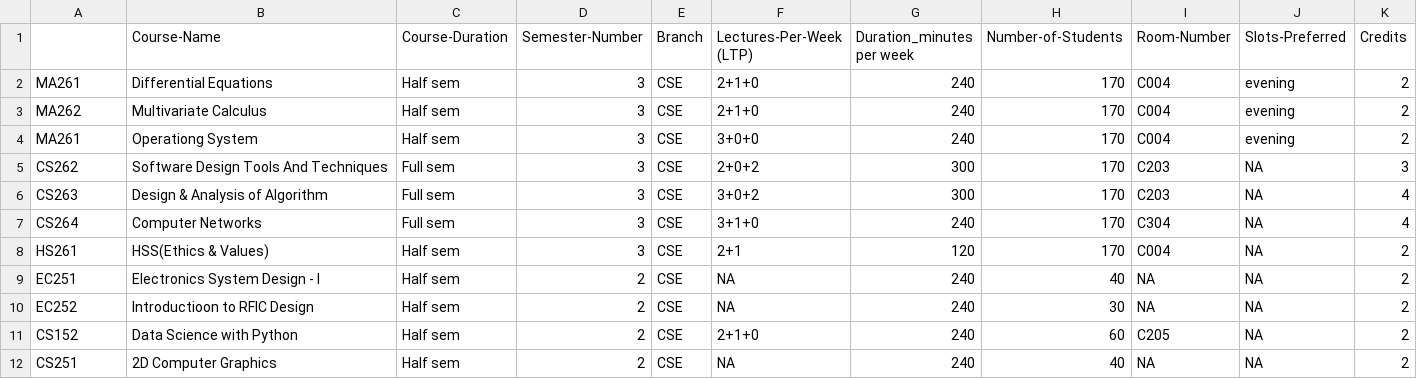
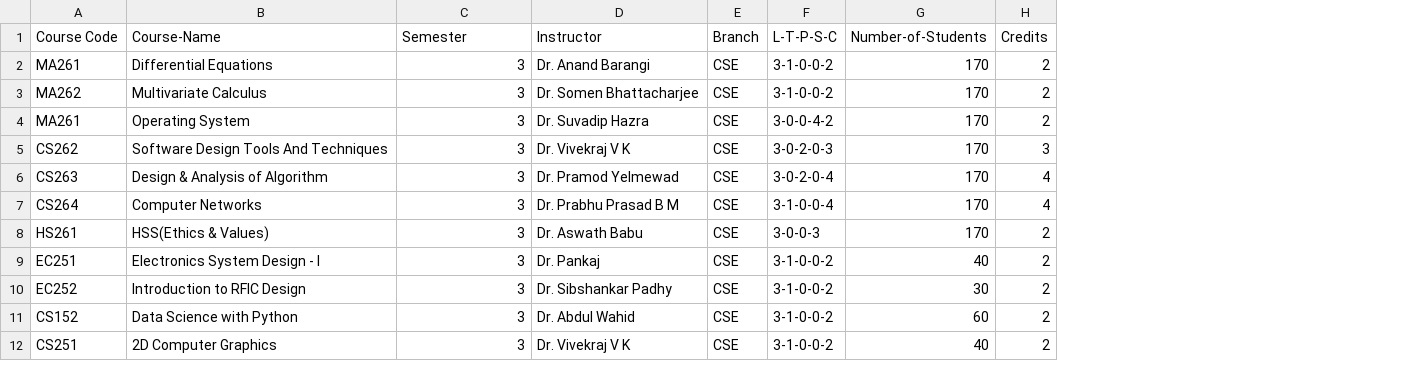
Before and after one commit to vedGM123/Automated-Time-Table-Scheduling-at-IIIT-Dharwad, a CSV file: data/course_data.csv, drawn as a sheet; removed rows and columns are numbered as before the commit, all else as after; the diff names each change by its address in the sheet, - before the commit and + after, or states it on an @@ line.

Commit message:
updating

```diff
--- a/data/course_data.csv
+++ b/data/course_data.csv
-column C (Course-Duration), rows 2-12: Half sem | Half sem | Half sem | Full sem | Full sem | Full sem | Half sem | Half sem | Half sem | Half sem | Half sem
+column D (Instructor), rows 2-12: Dr. Anand Barangi | Dr. Somen Bhattacharjee | Dr. Suvadip Hazra | Dr. Vivekraj V K | Dr. Pramod Yelmewad | Dr. Prabhu Prasad B M | Dr. Aswath Babu | Dr. Pankaj | Dr. Sibshankar Padhy | Dr. Abdul Wahid | Dr. Vivekraj V K
-column F (Lectures-Per-Week (LTP)), rows 2-12: 2+1+0 | 2+1+0 | 3+0+0 | 2+0+2 | 3+0+2 | 3+1+0 | 2+1 | NA | NA | 2+1+0 | NA
-column G (Duration_minutes per week), rows 2-12: 240 | 240 | 240 | 300 | 300 | 240 | 120 | 240 | 240 | 240 | 240
+column F (L-T-P-S-C), rows 2-12: 3-1-0-0-2 | 3-1-0-0-2 | 3-0-0-4-2 | 3-0-2-0-3 | 3-0-2-0-4 | 3-1-0-0-4 | 3-0-0-3 | 3-1-0-0-2 | 3-1-0-0-2 | 3-1-0-0-2 | 3-1-0-0-2
-column I (Room-Number), rows 2-12: C004 | C004 | C004 | C203 | C203 | C304 | C004 | NA | NA | C205 | NA
-column J (Slots-Preferred), rows 2-12: evening | evening | evening | NA | NA | NA | NA | NA | NA | NA | NA
-A1: (empty)
+A1: Course Code
-C1: Semester-Number
+C1: Semester
-B4 (Course-Name): Operationg System
+B4 (Course-Name): Operating System
-C9:C12 (Semester): 2
+C9:C12 (Semester): 3
-B10 (Course-Name): Introductioon to RFIC Design
+B10 (Course-Name): Introduction to RFIC Design
```
